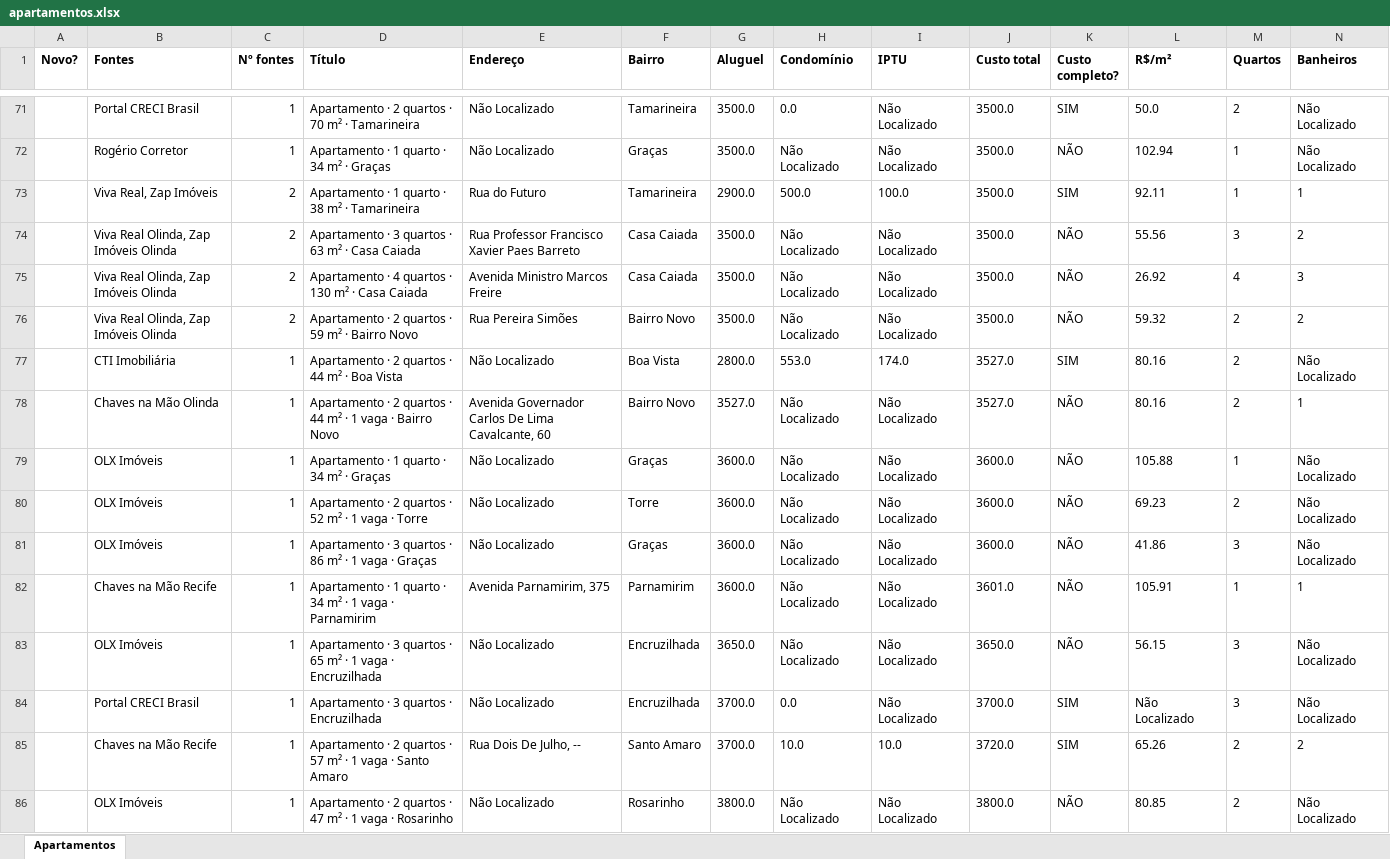
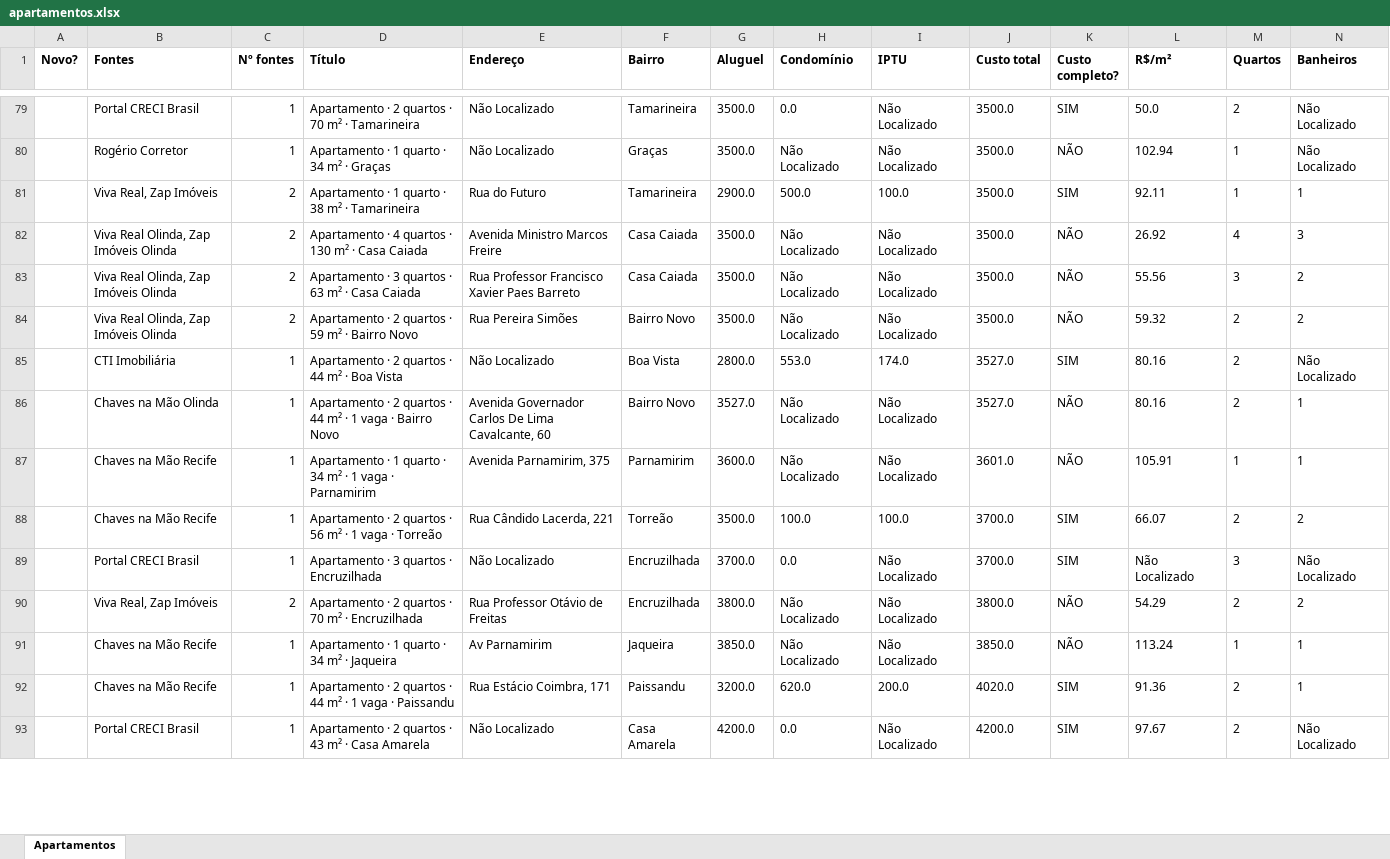
Before and after one commit to jlfig13/busca-imovel, an Excel workbook: saida/apartamentos.xlsx, sheet Apartamentos, drawn as a sheet; only a part is shown, gaps mark what is left out; the shorter side is filled out with more unchanged rows; values as stored, in another font and other column widths than the file's, no borders; removed rows and columns are numbered as before the commit, all else as after; rows hold the shown columns only; the diff covers the shown part only; the diff names each change by its address in the sheet, - before the commit and + after, or states it on an @@ line.

```diff
--- a/saida/apartamentos.xlsx (sheet Apartamentos)
+++ b/saida/apartamentos.xlsx (sheet Apartamentos)
@@ row 75 moved to row 82: Viva Real Olinda, Zap Imóveis Olinda @@
-row 79:  | OLX Imóveis | 1 | Apartamento · 1 quarto · 34 m² · Graças | Não Localizado | Graças | 3600.0 | Não Localizado | Não Localizado | 3600.0 | NÃO | 105.88 | 1 | Não Localizado
-row 80:  | OLX Imóveis | 1 | Apartamento · 2 quartos · 52 m² · 1 vaga · Torre | Não Localizado | Torre | 3600.0 | Não Localizado | Não Localizado | 3600.0 | NÃO | 69.23 | 2 | Não Localizado
-row 81:  | OLX Imóveis | 1 | Apartamento · 3 quartos · 86 m² · 1 vaga · Graças | Não Localizado | Graças | 3600.0 | Não Localizado | Não Localizado | 3600.0 | NÃO | 41.86 | 3 | Não Localizado
-row 83:  | OLX Imóveis | 1 | Apartamento · 3 quartos · 65 m² · 1 vaga · Encruzilhada | Não Localizado | Encruzilhada | 3650.0 | Não Localizado | Não Localizado | 3650.0 | NÃO | 56.15 | 3 | Não Localizado
+row 88:  | Chaves na Mão Recife | 1 | Apartamento · 2 quartos · 56 m² · 1 vaga · Torreão | Rua Cândido Lacerda, 221 | Torreão | 3500.0 | 100.0 | 100.0 | 3700.0 | SIM | 66.07 | 2 | 2
-row 85:  | Chaves na Mão Recife | 1 | Apartamento · 2 quartos · 57 m² · 1 vaga · Santo Amaro | Rua Dois De Julho, -- | Santo Amaro | 3700.0 | 10.0 | 10.0 | 3720.0 | SIM | 65.26 | 2 | 2
-row 86:  | OLX Imóveis | 1 | Apartamento · 2 quartos · 47 m² · 1 vaga · Rosarinho | Não Localizado | Rosarinho | 3800.0 | Não Localizado | Não Localizado | 3800.0 | NÃO | 80.85 | 2 | Não Localizado
```
Also changed, not shown: 16 added rows, 16 removed rows, 2 moved rows and 79 edited cells elsewhere in this sheet, 2 other files.
